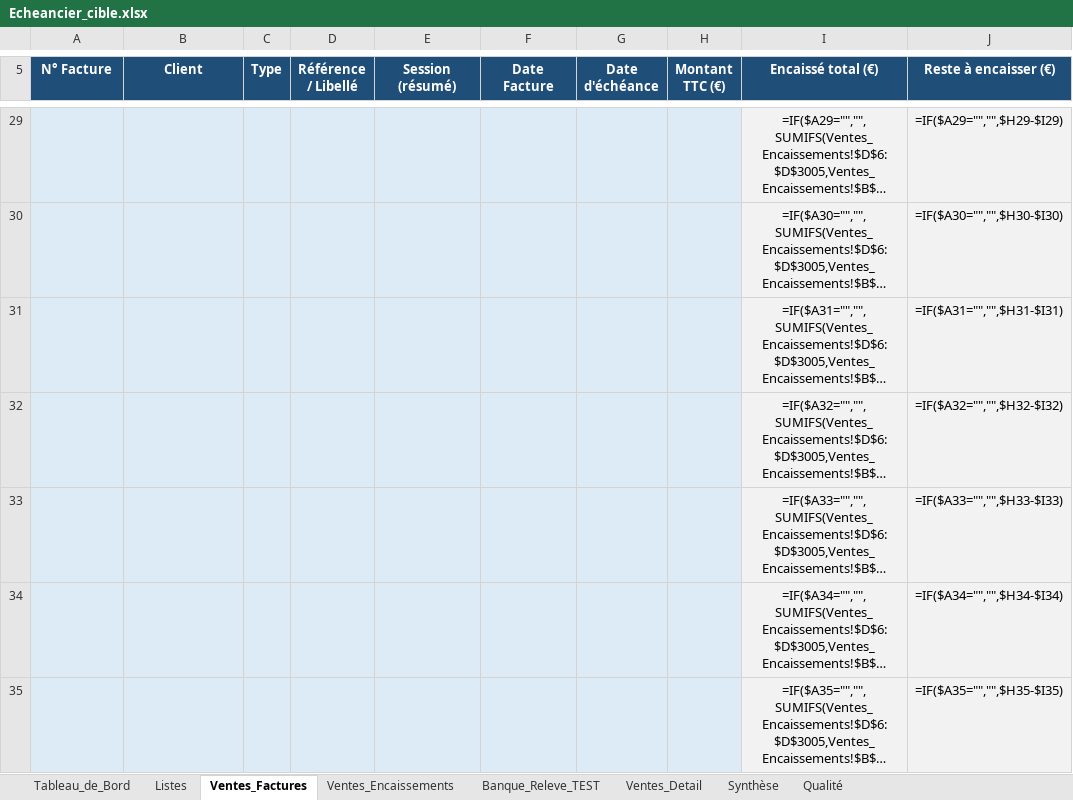
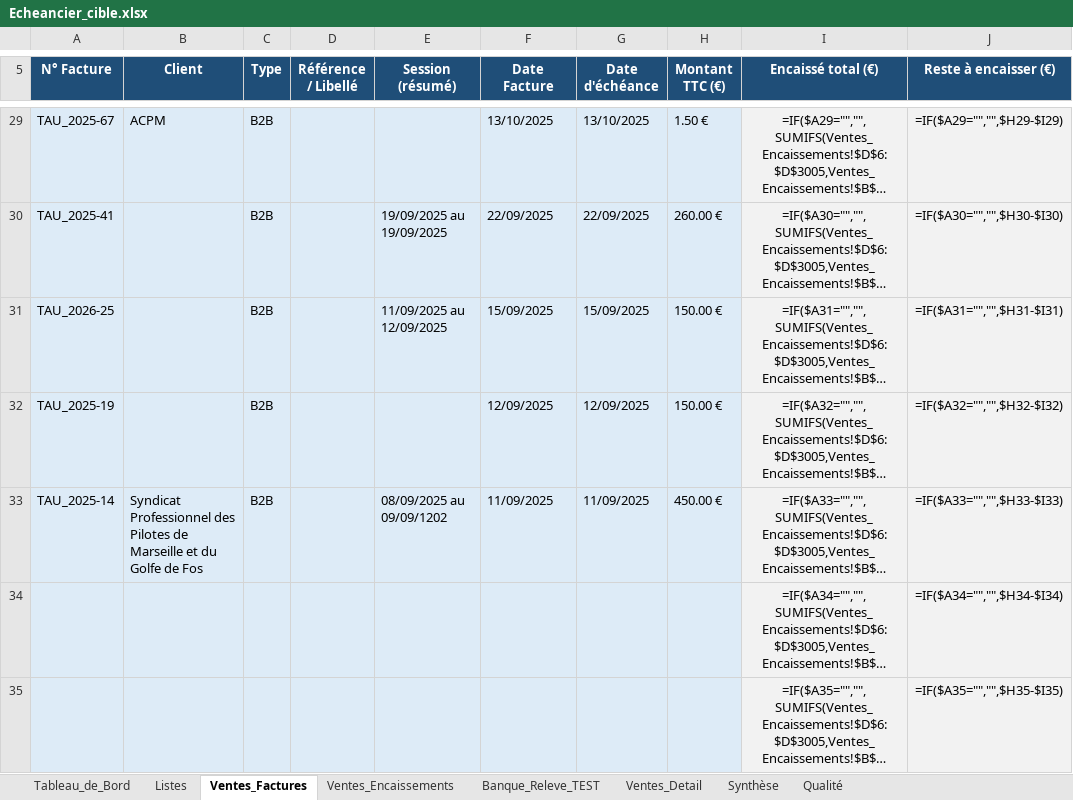
Before and after one commit to noxktanbul/workflow-factures-auto, an Excel workbook: References/Echeancier_cible.xlsx, sheet Ventes_Factures, drawn as a sheet; only a part is shown, gaps mark what is left out; long unchanged cells end in …; values as stored, in another font and other column widths than the file's, no borders; formulas without a stored value are shown as written; conditional formats not drawn; the diff covers the shown part only; the diff names each change by its address in the sheet, - before the commit and + after, or states it on an @@ line.

```diff
--- a/References/Echeancier_cible.xlsx (sheet Ventes_Factures)
+++ b/References/Echeancier_cible.xlsx (sheet Ventes_Factures)
-A29 (N° Facture): (empty)
+A29 (N° Facture): TAU_2025-67
-B29 (Client): (empty)
+B29 (Client): ACPM
-C29:C33 (Type): (empty)
+C29:C33 (Type): B2B
-F29 (Date Facture): (empty)
+F29 (Date Facture): 13/10/2025
-G29 (Date d'échéance): (empty)
+G29 (Date d'échéance): 13/10/2025
-H29 (Montant TTC (€)): (empty)
+H29 (Montant TTC (€)): 1.50 €
-A30 (N° Facture): (empty)
+A30 (N° Facture): TAU_2025-41
-E30 (Session (résumé)): (empty)
+E30 (Session (résumé)): 19/09/2025 au 19/09/2025
-F30 (Date Facture): (empty)
+F30 (Date Facture): 22/09/2025
-G30 (Date d'échéance): (empty)
+G30 (Date d'échéance): 22/09/2025
-H30 (Montant TTC (€)): (empty)
+H30 (Montant TTC (€)): 260.00 €
-A31 (N° Facture): (empty)
+A31 (N° Facture): TAU_2026-25
-E31 (Session (résumé)): (empty)
+E31 (Session (résumé)): 11/09/2025 au 12/09/2025
-F31 (Date Facture): (empty)
+F31 (Date Facture): 15/09/2025
-G31 (Date d'échéance): (empty)
+G31 (Date d'échéance): 15/09/2025
-H31:H32 (Montant TTC (€)): (empty)
+H31:H32 (Montant TTC (€)): 150.00 €
-A32 (N° Facture): (empty)
+A32 (N° Facture): TAU_2025-19
-F32 (Date Facture): (empty)
+F32 (Date Facture): 12/09/2025
-G32 (Date d'échéance): (empty)
+G32 (Date d'échéance): 12/09/2025
-A33 (N° Facture): (empty)
+A33 (N° Facture): TAU_2025-14
-B33 (Client): (empty)
+B33 (Client): Syndicat Professionnel des Pilotes de Marseille et du Golfe de Fos
-E33 (Session (résumé)): (empty)
+E33 (Session (résumé)): 08/09/2025 au 09/09/1202
-F33 (Date Facture): (empty)
+F33 (Date Facture): 11/09/2025
-G33 (Date d'échéance): (empty)
+G33 (Date d'échéance): 11/09/2025
-H33 (Montant TTC (€)): (empty)
+H33 (Montant TTC (€)): 450.00 €
```
Also changed, not shown: 109 edited cells elsewhere in this sheet, 16 other files.
